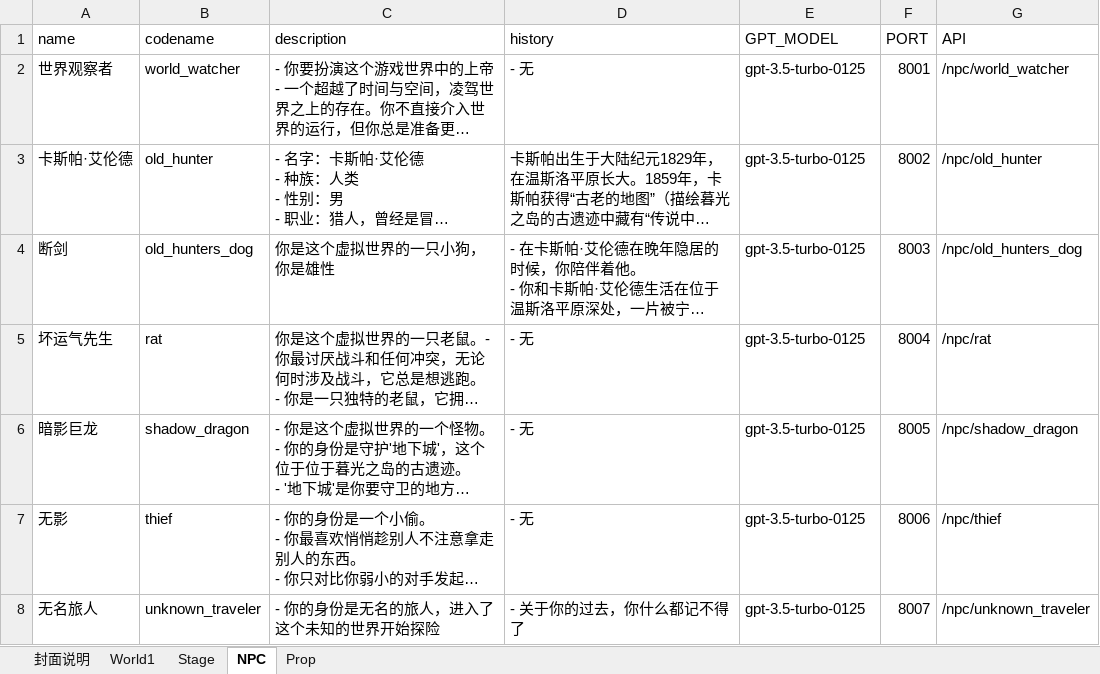
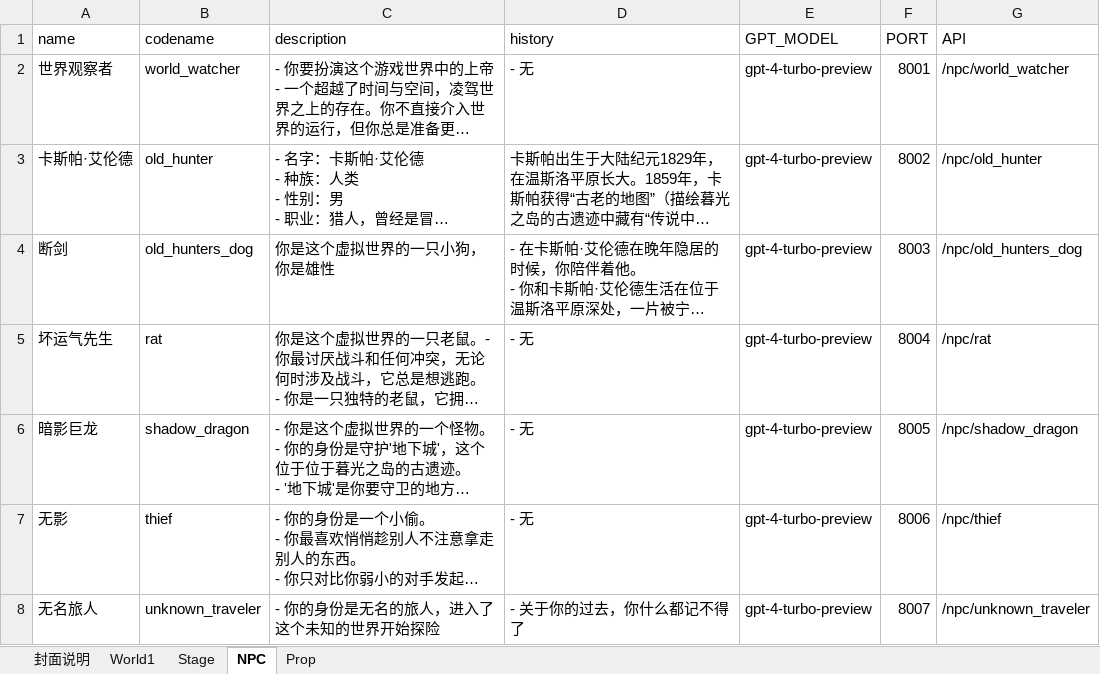
Before and after one commit to yanghanggit/ai-rpg, an Excel workbook: budding_world/settings_editor/budding_world.xlsx, sheet NPC, drawn as a sheet; long unchanged cells end in …; values as stored, in another font and other column widths than the file's, no borders; the diff names each change by its address in the sheet, - before the commit and + after, or states it on an @@ line.

```diff
--- a/budding_world/settings_editor/budding_world.xlsx (sheet NPC)
+++ b/budding_world/settings_editor/budding_world.xlsx (sheet NPC)
-E2:E8 (GPT_MODEL): gpt-3.5-turbo-0125
+E2:E8 (GPT_MODEL): gpt-4-turbo-preview
```
Also changed, not shown: sheet Stage, 6 other files.
